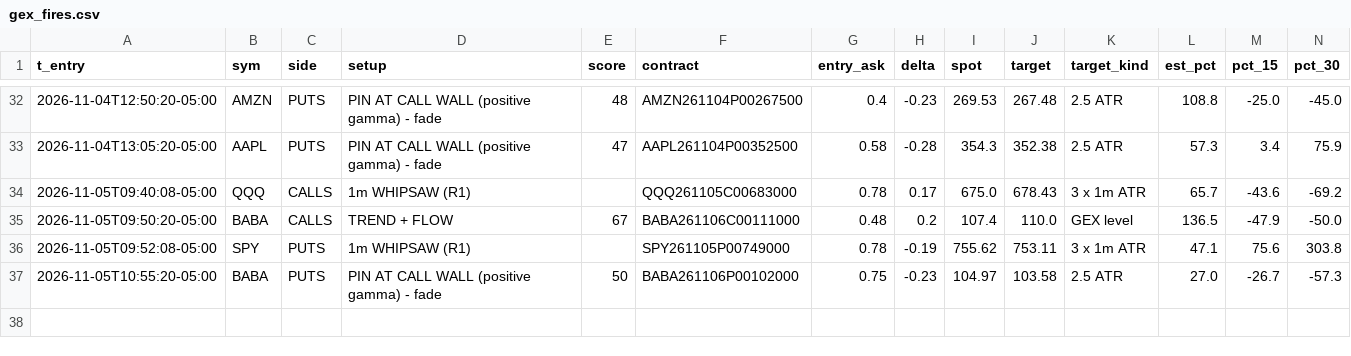
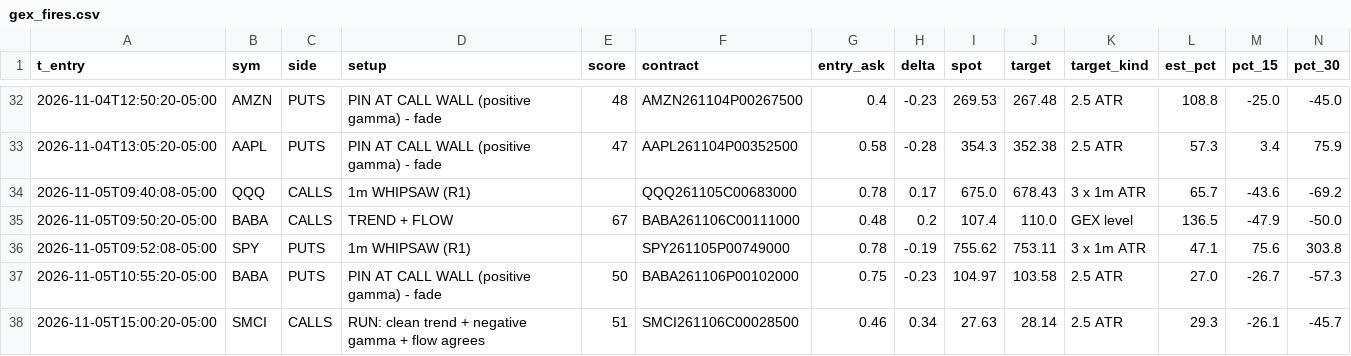
Before and after one commit to jnewsom188327/stoch-bot, a CSV file: gex_fires.csv, drawn as a sheet; only a part is shown, gaps mark what is left out; rows hold the shown columns only; the diff names each change by its address in the sheet, - before the commit and + after, or states it on an @@ line.

```diff
--- a/gex_fires.csv
+++ b/gex_fires.csv
+row 38: 2026-11-05T15:00:20-05:00 | SMCI | CALLS | RUN: clean trend + negative gamma + flow agrees | 51 | SMCI261106C00028500 | 0.46 | 0.34 | 27.63 | 28.14 | 2.5 ATR | 29.3 | -26.1 | -45.7
```
Also changed, not shown: 4 other files.
